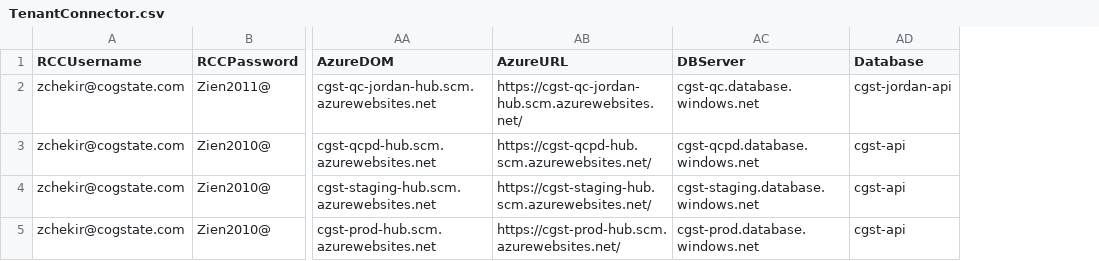
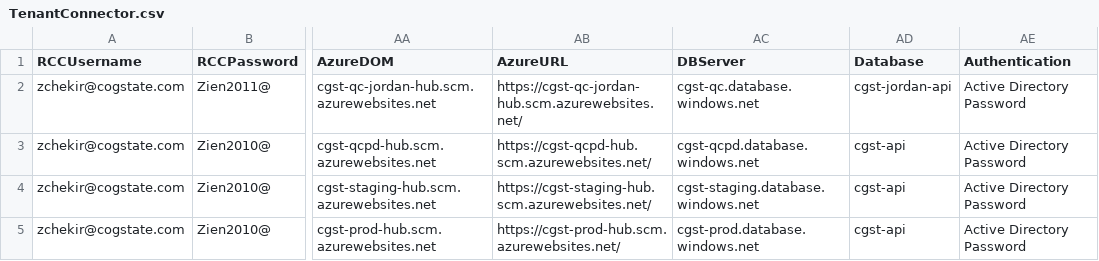
Before and after one commit to zchekir/dll, a CSV file: eSourcePlatform/eSourcePlatform/TenantConnector.csv, drawn as a sheet; only a part is shown, gaps mark what is left out; the diff names each change by its address in the sheet, - before the commit and + after, or states it on an @@ line.

```diff
--- a/eSourcePlatform/eSourcePlatform/TenantConnector.csv
+++ b/eSourcePlatform/eSourcePlatform/TenantConnector.csv
+column AE (Authentication), rows 2-5: all Active Directory Password
```
Also changed, not shown: 17 other files.
